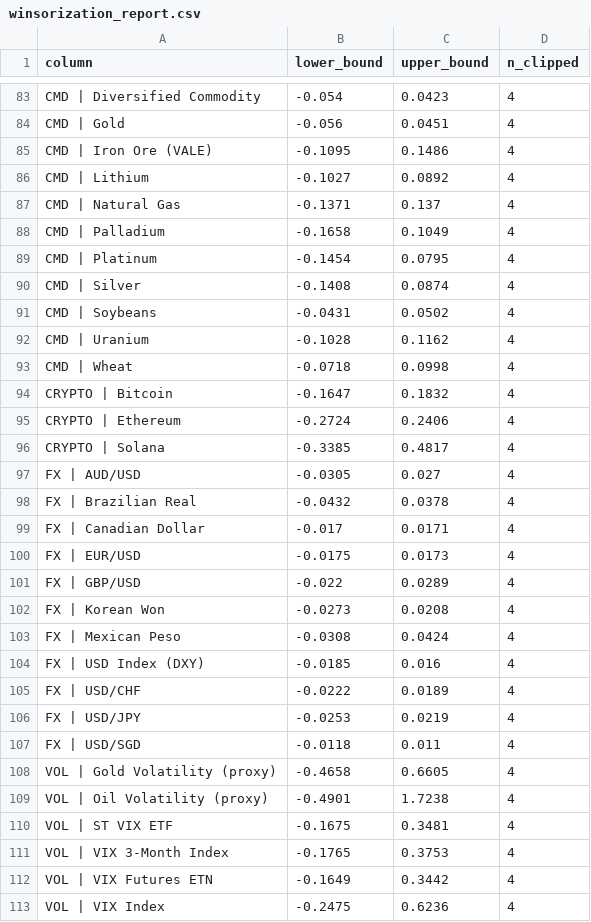
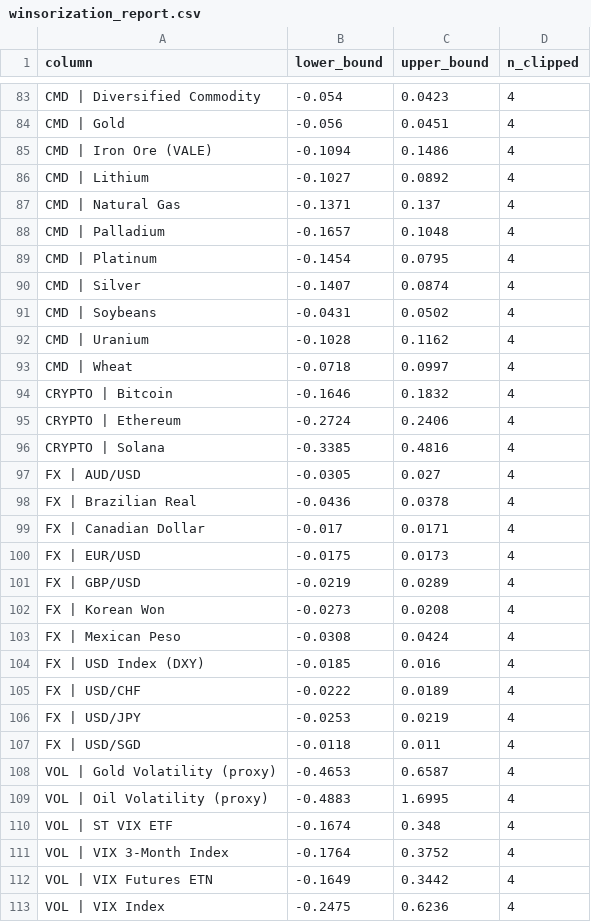
Before and after one commit to bk113/BK-Market-dashboard, a CSV file: data/winsorization_report.csv, drawn as a sheet; only a part is shown, gaps mark what is left out; the diff covers the shown part only.

```diff
--- a/data/winsorization_report.csv
+++ b/data/winsorization_report.csv
@@ -84,19 +84,19 @@ CMD | Diversified Commodity,-0.054,0.0423,4
 CMD | Gold,-0.056,0.0451,4
-CMD | Iron Ore (VALE),-0.1095,0.1486,4
+CMD | Iron Ore (VALE),-0.1094,0.1486,4
 CMD | Lithium,-0.1027,0.0892,4
 CMD | Natural Gas,-0.1371,0.137,4
-CMD | Palladium,-0.1658,0.1049,4
+CMD | Palladium,-0.1657,0.1048,4
 CMD | Platinum,-0.1454,0.0795,4
-CMD | Silver,-0.1408,0.0874,4
+CMD | Silver,-0.1407,0.0874,4
 CMD | Soybeans,-0.0431,0.0502,4
 CMD | Uranium,-0.1028,0.1162,4
-CMD | Wheat,-0.0718,0.0998,4
-CRYPTO | Bitcoin,-0.1647,0.1832,4
+CMD | Wheat,-0.0718,0.0997,4
+CRYPTO | Bitcoin,-0.1646,0.1832,4
 CRYPTO | Ethereum,-0.2724,0.2406,4
-CRYPTO | Solana,-0.3385,0.4817,4
+CRYPTO | Solana,-0.3385,0.4816,4
 FX | AUD/USD,-0.0305,0.027,4
-FX | Brazilian Real,-0.0432,0.0378,4
+FX | Brazilian Real,-0.0436,0.0378,4
 FX | Canadian Dollar,-0.017,0.0171,4
 FX | EUR/USD,-0.0175,0.0173,4
-FX | GBP/USD,-0.022,0.0289,4
+FX | GBP/USD,-0.0219,0.0289,4
 FX | Korean Won,-0.0273,0.0208,4
@@ -107,6 +107,6 @@ FX | USD/JPY,-0.0253,0.0219,4
 FX | USD/SGD,-0.0118,0.011,4
-VOL | Gold Volatility (proxy),-0.4658,0.6605,4
-VOL | Oil Volatility (proxy),-0.4901,1.7238,4
-VOL | ST VIX ETF,-0.1675,0.3481,4
-VOL | VIX 3-Month Index,-0.1765,0.3753,4
+VOL | Gold Volatility (proxy),-0.4653,0.6587,4
+VOL | Oil Volatility (proxy),-0.4883,1.6995,4
+VOL | ST VIX ETF,-0.1674,0.348,4
+VOL | VIX 3-Month Index,-0.1764,0.3752,4
 VOL | VIX Futures ETN,-0.1649,0.3442,4
```
Also changed, not shown: 16 edited cells elsewhere in this file, data/fred_staleness_report.csv, data/panel_v22_levels.csv, 7 other files.
